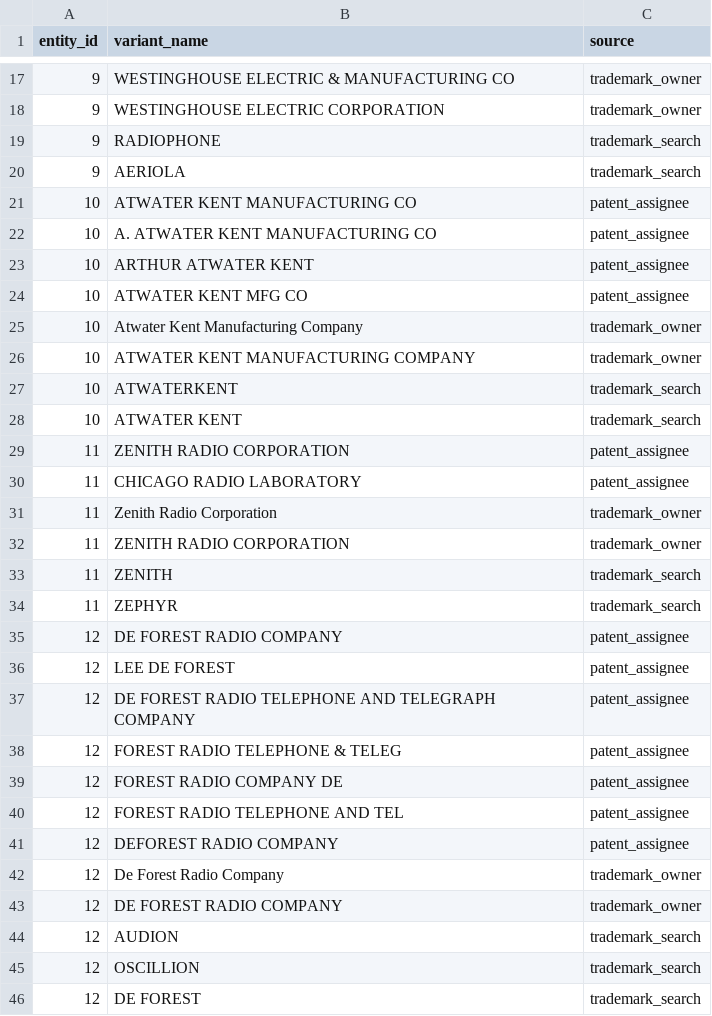
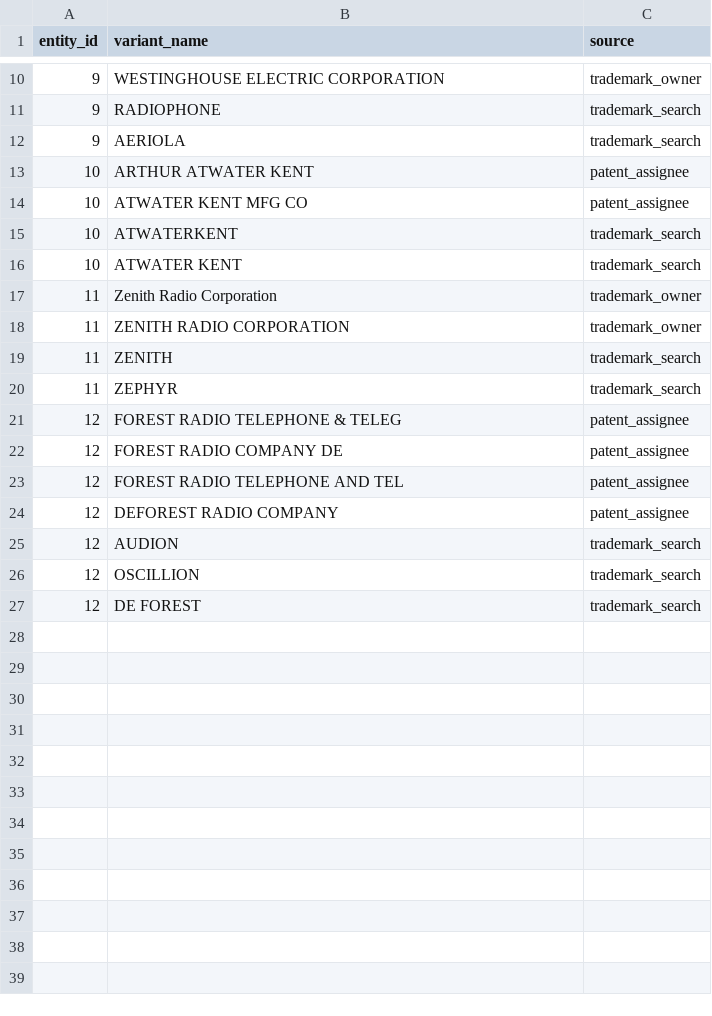
Before and after one commit to CosmoGSpacely/markery, a CSV file: projects/radio-pioneers/variants.csv, drawn as a sheet; only a part is shown, gaps mark what is left out; the diff covers the shown part only; the diff names each change by its address in the sheet, - before the commit and + after, or states it on an @@ line.

Commit message:
P5 hardening: entity collision guard, validate-variants, coverage-check
matchmaker build: raises ValueError when entity_id already exists with a
different canonical name, surfacing the radio-pioneers ID collision that
silently corrupted variants in P5. cmd_build catches and exits 1.

markery matchmaker validate-variants --data-dir <dir>: checks every
patent_assignee and trademark_owner variant against actual DB strings;
reports match counts, flags zero-match variants, exits 1 if any found.
Run immediately after matchmaker build to verify variants before generating
candidates. Exposed 19 dead variants in radio-pioneers; variants.csv pruned
to 26 working strings (all now matched).

markery patent coverage-check --classes ... --year-start --year-end:
queries EPO OPS for one window per class, reports expected record counts
before committing to a full sweep. Exits 1 with actionable message when all
classes return 0 (the radio H04B/H01J/H03F/H04R result that wasted quota).

D027 (project onboard) and D028 (trademark search-tsdr) added to DEFERRED.
Phase 17 P3 updated with known gaps from Phase 16 P5.
462 tests passing.

```diff
--- a/projects/radio-pioneers/variants.csv
+++ b/projects/radio-pioneers/variants.csv
-row 17: 9 | WESTINGHOUSE ELECTRIC & MANUFACTURING CO | trademark_owner
-row 21: 10 | ATWATER KENT MANUFACTURING CO | patent_assignee
-row 22: 10 | A. ATWATER KENT MANUFACTURING CO | patent_assignee
-row 25: 10 | Atwater Kent Manufacturing Company | trademark_owner
-row 26: 10 | ATWATER KENT MANUFACTURING COMPANY | trademark_owner
-row 29: 11 | ZENITH RADIO CORPORATION | patent_assignee
-row 30: 11 | CHICAGO RADIO LABORATORY | patent_assignee
-row 35: 12 | DE FOREST RADIO COMPANY | patent_assignee
-row 36: 12 | LEE DE FOREST | patent_assignee
-row 37: 12 | DE FOREST RADIO TELEPHONE AND TELEGRAPH COMPANY | patent_assignee
-row 42: 12 | De Forest Radio Company | trademark_owner
-row 43: 12 | DE FOREST RADIO COMPANY | trademark_owner
```
Also changed, not shown: 7 removed rows elsewhere in this file, 6 other files.
